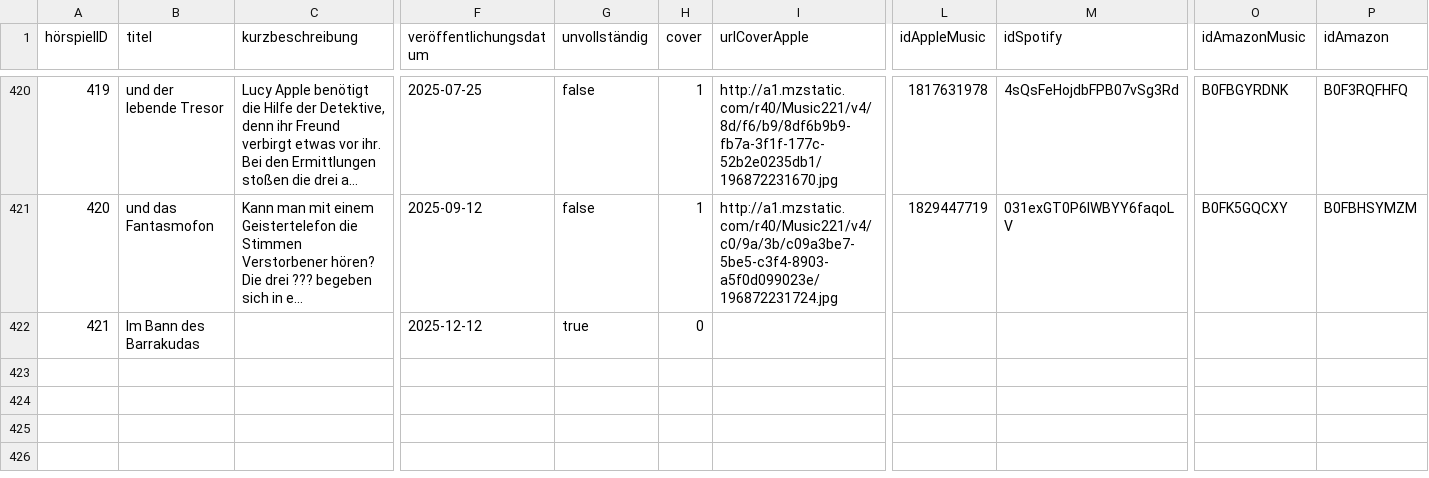
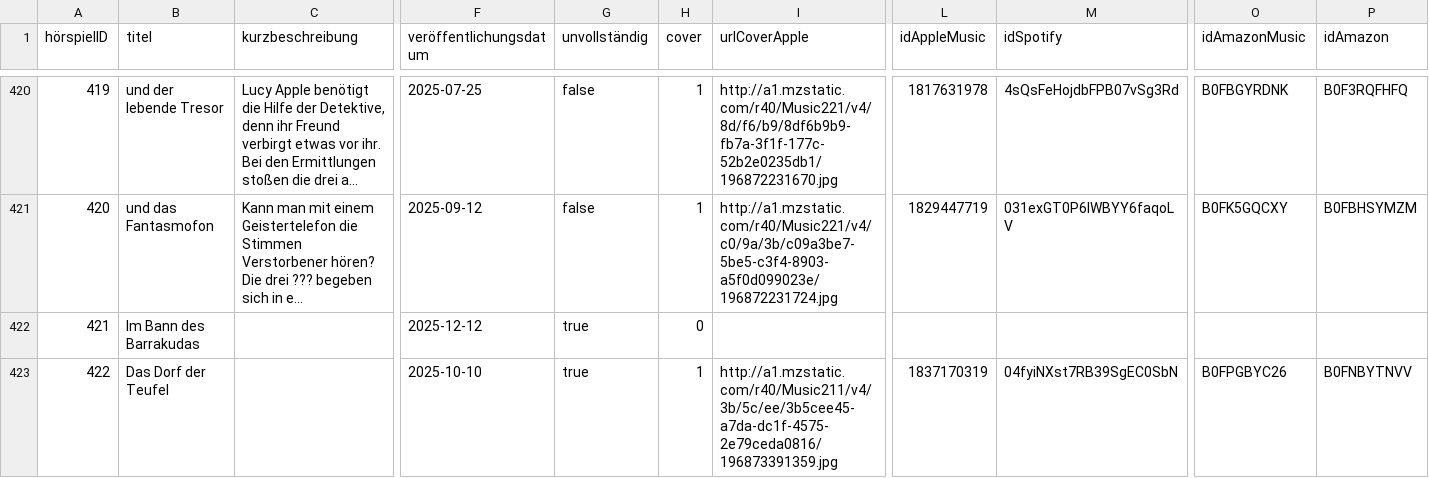
Before and after one commit to YourMJK/dreimetadaten, a TSV file: metadata/tsv/hörspiel.tsv, drawn as a sheet; only a part is shown, gaps mark what is left out; long unchanged cells end in …; rows hold the shown columns only; the diff names each change by its address in the sheet, - before the commit and + after, or states it on an @@ line.

Commit message:
Added Spezial "Das Dorf der Teufel"

```diff
--- a/metadata/tsv/hörspiel.tsv
+++ b/metadata/tsv/hörspiel.tsv
+row 423: 422 | Das Dorf der Teufel |  | 2025-10-10 | true | 1 | http://a1.mzstatic.com/r40/Music211/v4/3b/5c/ee/3b5cee45-a7da-dc1f-4575-2e79ceda0816/196873391359.jpg | 1837170319 | 04fyiNXst7RB39SgEC0SbN | B0FPGBYC26 | B0FNBYTNVV
```
Also changed, not shown: metadata/tsv/hörspielBuchautor.tsv, 30 other files.
